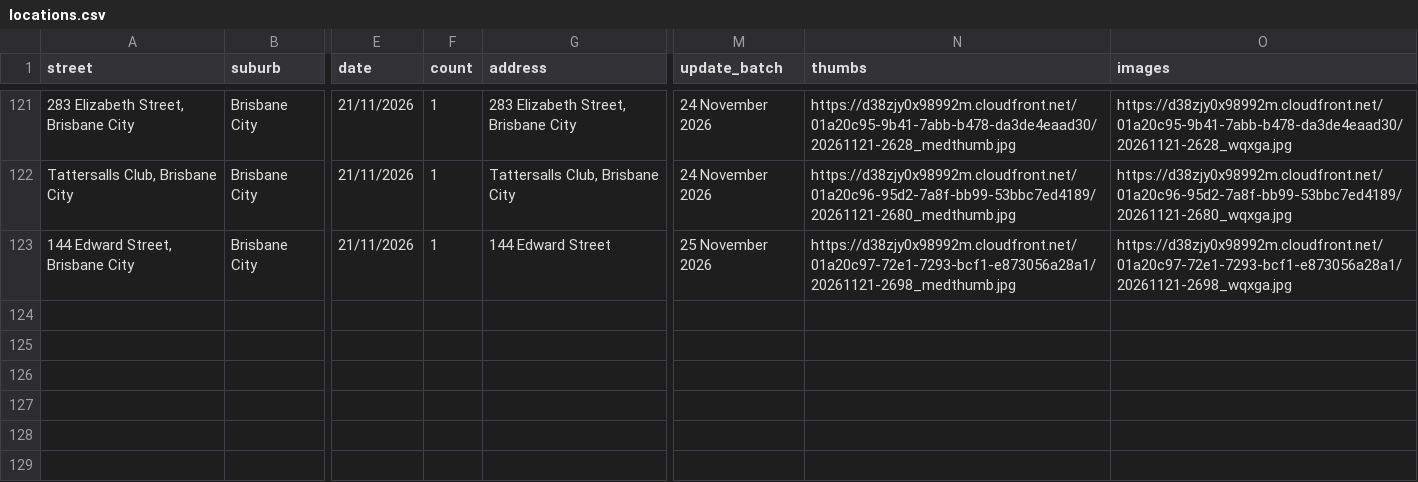
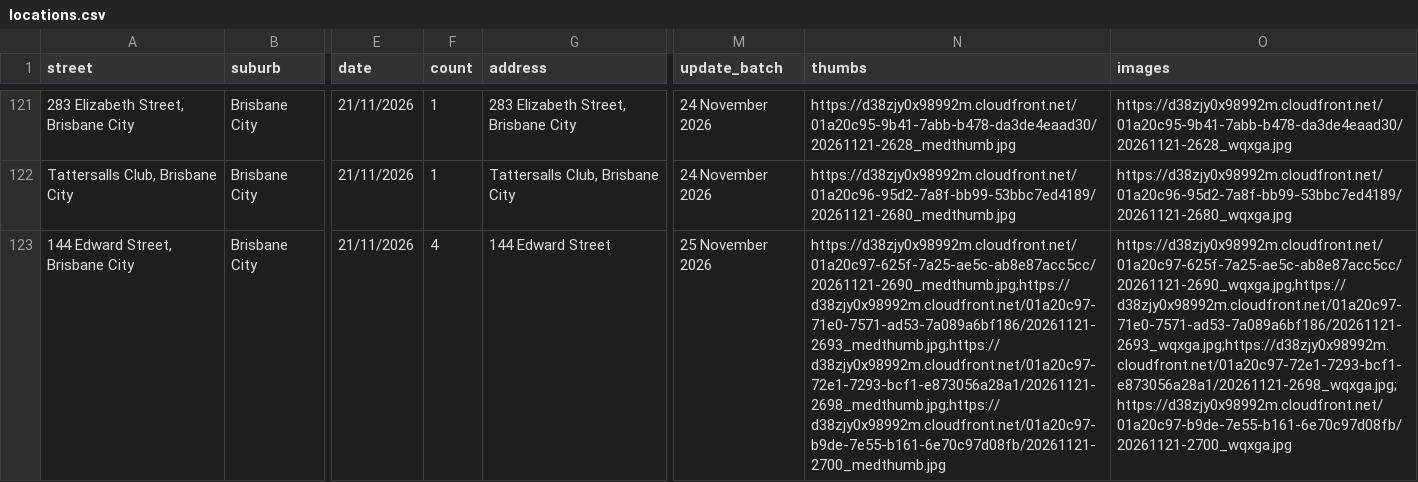
Before and after one commit to sproutssorbets/bne-urban, a CSV file: locations.csv, drawn as a sheet; only a part is shown, gaps mark what is left out; the diff covers the shown part only; the diff names each change by its address in the sheet, - before the commit and + after, or states it on an @@ line.

```diff
--- a/locations.csv
+++ b/locations.csv
-F123 (count): 1
+F123 (count): 4
-N123 (thumbs): https://d38zjy0x98992m.cloudfront.net/01a20c97-72e1-7293-bcf1-e873056a28a1/20261121-2698_medthumb.jpg
+N123 (thumbs): https://d38zjy0x98992m.cloudfront.net/01a20c97-625f-7a25-ae5c-ab8e87acc5cc/20261121-2690_medthumb.jpg;https://d38zjy0x98992m.cloudfront.net/01a20c97-71e0-7571-ad53-7a089a6bf186/20261121-2693_medthumb.jpg;https://d38zjy0x98992m.cloudfront.net/01a20c97-72e1-7293-bcf1-e873056a28a1/20261121-2698_medthumb.jpg;https://d38zjy0x98992m.cloudfront.net/01a20c97-b9de-7e55-b161-6e70c97d08fb/20261121-2700_medthumb.jpg
-O123 (images): https://d38zjy0x98992m.cloudfront.net/01a20c97-72e1-7293-bcf1-e873056a28a1/20261121-2698_wqxga.jpg
+O123 (images): https://d38zjy0x98992m.cloudfront.net/01a20c97-625f-7a25-ae5c-ab8e87acc5cc/20261121-2690_wqxga.jpg;https://d38zjy0x98992m.cloudfront.net/01a20c97-71e0-7571-ad53-7a089a6bf186/20261121-2693_wqxga.jpg;https://d38zjy0x98992m.cloudfront.net/01a20c97-72e1-7293-bcf1-e873056a28a1/20261121-2698_wqxga.jpg;https://d38zjy0x98992m.cloudfront.net/01a20c97-b9de-7e55-b161-6e70c97d08fb/20261121-2700_wqxga.jpg
```
Also changed, not shown: 3 added rows elsewhere in this file.
